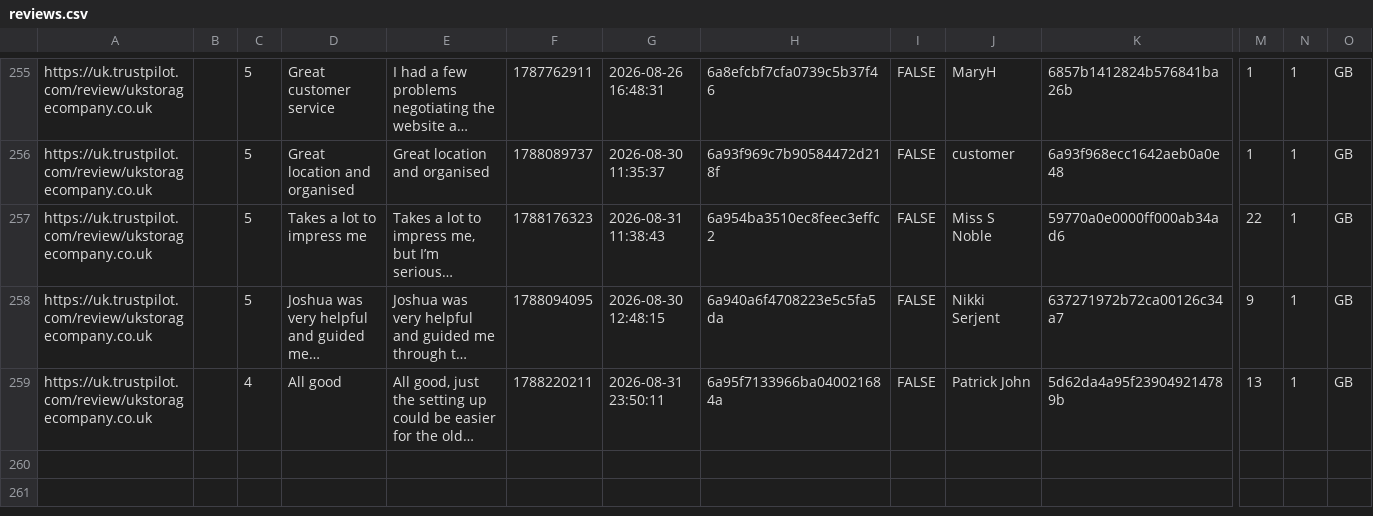
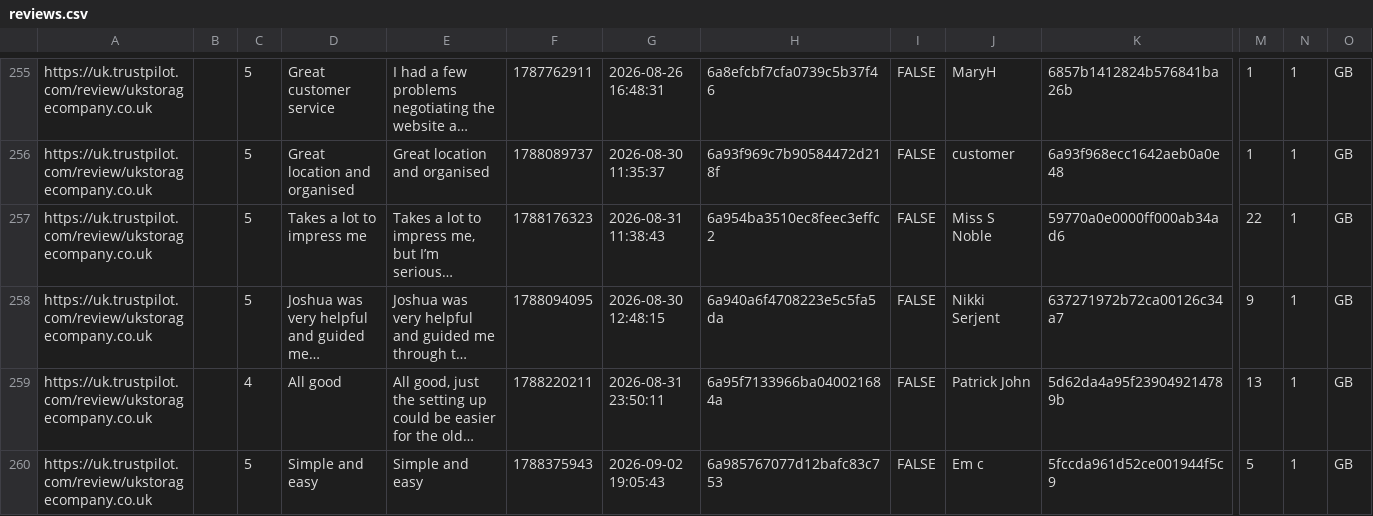
Before and after one commit to UKStorage/Trustpilot, a CSV file: reviews.csv, drawn as a sheet; only a part is shown, gaps mark what is left out; long unchanged cells end in …; rows hold the shown columns only; the diff names each change by its address in the sheet, - before the commit and + after, or states it on an @@ line.

```diff
--- a/reviews.csv
+++ b/reviews.csv
+row 260: https://uk.trustpilot.com/review/ukstoragecompany.co.uk |  | 5 | Simple and easy | Simple and easy | 1788375943 | 2026-09-02 19:05:43 | 6a985767077d12bafc83c753 | FALSE | Em c | 5fccda961d52ce001944f5c9 | 5 | 1 | GB
```
